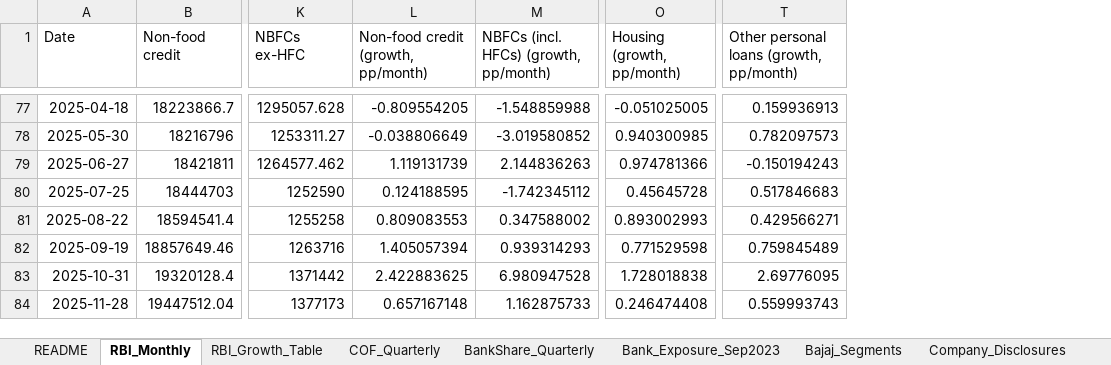
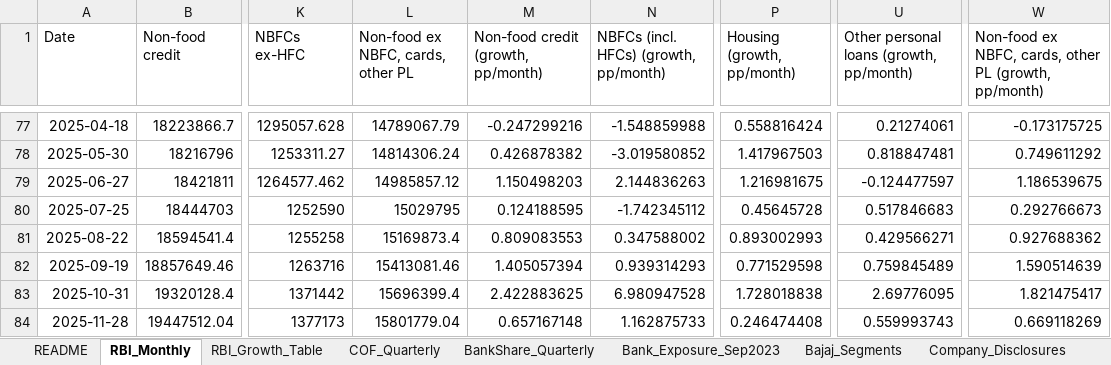
Before and after one commit to nityamgupta173/Claude-Dissertation, an Excel workbook: Dissertation_Data.xlsx, sheet RBI_Monthly, drawn as a sheet; only a part is shown, gaps mark what is left out; values as stored, in another font and other column widths than the file's, no borders; addresses are those after the commit; the diff covers the shown part only; the diff names each change by its address in the sheet, - before the commit and + after, or states it on an @@ line.

```diff
--- a/Dissertation_Data.xlsx (sheet RBI_Monthly)
+++ b/Dissertation_Data.xlsx (sheet RBI_Monthly)
+column L, row 1: Non-food ex NBFC, cards, other PL; rows 77-84: 14789067.79 | 14814306.24 | 14985857.12 | 15029795 | 15169873.4 | 15413081.46 | 15696399.4 | 15801779.04
+column W, row 1: Non-food ex NBFC, cards, other PL (growth, pp/month); rows 77-84: -0.173175725 | 0.749611292 | 1.186539675 | 0.292766673 | 0.927688362 | 1.590514639 | 1.821475417 | 0.669118269
-M77: -0.809554205
+M77: -0.247299216
-P77 (Housing (growth, pp/month)): -0.051025005
+P77 (Housing (growth, pp/month)): 0.558816424
-U77: 0.159936913
+U77: 0.21274061
-M78: -0.038806649
+M78: 0.426878382
-P78 (Housing (growth, pp/month)): 0.940300985
+P78 (Housing (growth, pp/month)): 1.417967503
-U78: 0.782097573
+U78: 0.818847481
-M79: 1.119131739
+M79: 1.150498203
-P79 (Housing (growth, pp/month)): 0.974781366
+P79 (Housing (growth, pp/month)): 1.216981675
-U79: -0.150194243
+U79: -0.124477597
```
Also changed, not shown: 61 edited cells elsewhere in this sheet, sheet Results_Inference, sheet Results_Aggregate, sheet Results_ModelSummary, sheet RBI_Descriptives, sheet Results_H1_Robustness, sheet RBI_Correlation, 1 more sheet, other sheet tabs, 17 other files.
